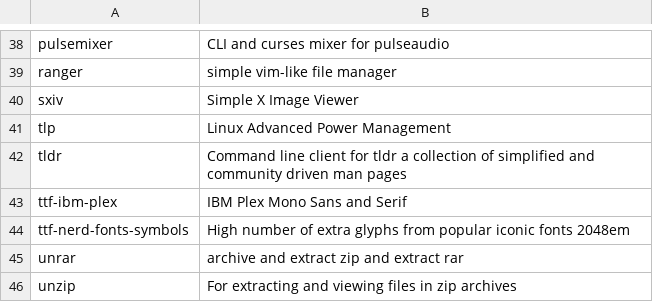
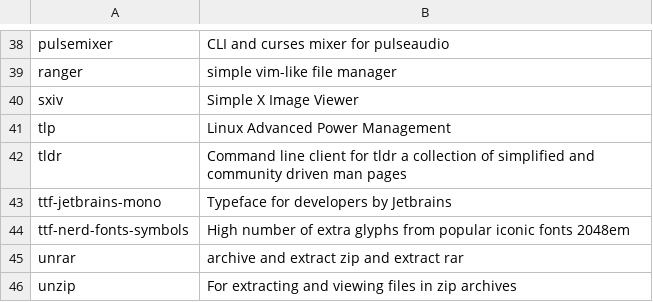
Before and after one commit to fhpraw/i3rice, a CSV file: pack.csv, drawn as a sheet; only a part is shown, gaps mark what is left out.

Commit message:
change ibm plex font to jetbrains mono

```diff
--- a/pack.csv
+++ b/pack.csv
@@ -42,3 +42,3 @@ tlp,Linux Advanced Power Management
 tldr,Command line client for tldr a collection of simplified and community driven man pages
-ttf-ibm-plex,IBM Plex Mono Sans and Serif
+ttf-jetbrains-mono,Typeface for developers by Jetbrains
 ttf-nerd-fonts-symbols,High number of extra glyphs from popular iconic fonts 2048em
```
